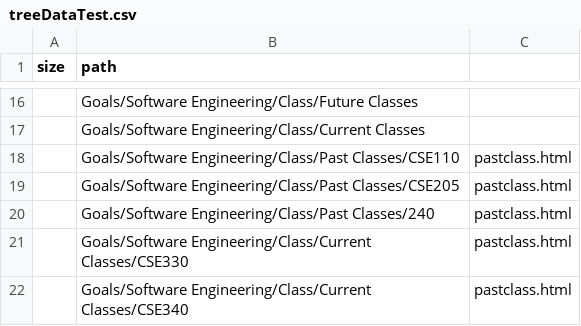
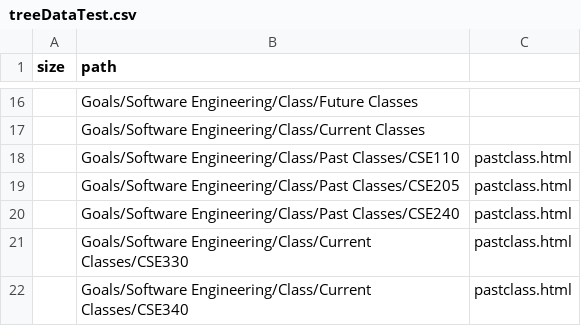
Before and after one commit to sunyentan/zoom-3d, a CSV file: src/treeDataTest.csv, drawn as a sheet; only a part is shown, gaps mark what is left out.

```diff
--- a/src/treeDataTest.csv
+++ b/src/treeDataTest.csv
@@ -19,3 +19,3 @@ size,path
 ,Goals/Software Engineering/Class/Past Classes/CSE205,pastclass.html
-,Goals/Software Engineering/Class/Past Classes/240,pastclass.html
+,Goals/Software Engineering/Class/Past Classes/CSE240,pastclass.html
 ,Goals/Software Engineering/Class/Current Classes/CSE330,pastclass.html
```
Also changed, not shown: src/treeData.csv, 2 other files.
